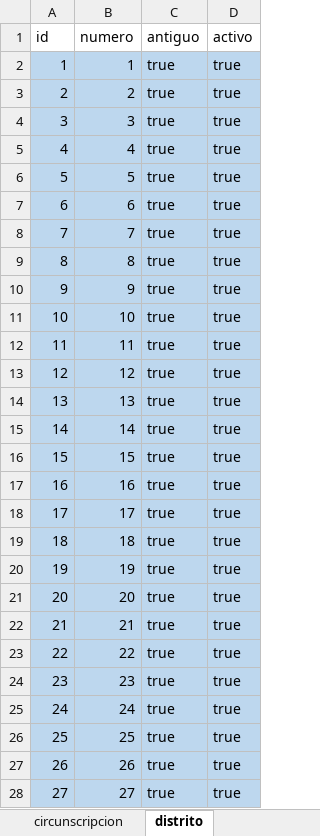
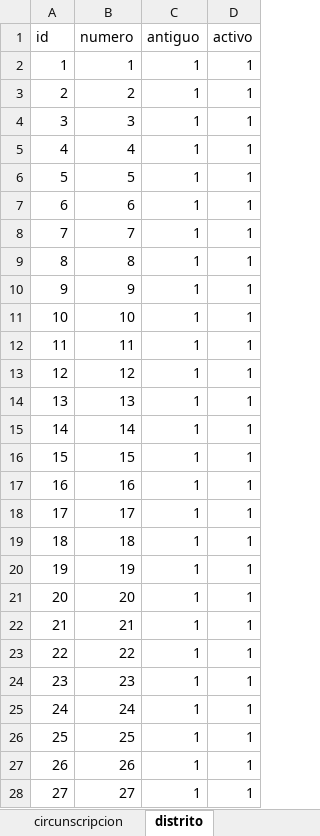
Before and after one commit to F1r3f0x/project_snitch, an Excel workbook: design/datos_snitch.xlsx, sheet distrito, drawn as a sheet; only a part is shown; values as stored, in another font and other column widths than the file's, no borders; table styles not drawn; the diff covers the shown part only; the diff names each change by its address in the sheet, - before the commit and + after, or states it on an @@ line.

```diff
--- a/design/datos_snitch.xlsx (sheet distrito)
+++ b/design/datos_snitch.xlsx (sheet distrito)
-A2:D28 fill: #BDD7EE
+A2:D28 fill: none
-C2:C28 (antiguo): true
+C2:C28 (antiguo): 1
-D2:D28 (activo): true
+D2:D28 (activo): 1
```
Also changed, not shown: 122 edited cells and cell formats elsewhere in this sheet, sheet legislador, sheet cargo_legislativo, sheet distrito_cargo_legislativo, sheet circunscripcion, sheet partido_politico, sheet usuario, 1 more sheet, other sheet tabs, 13 other files.
